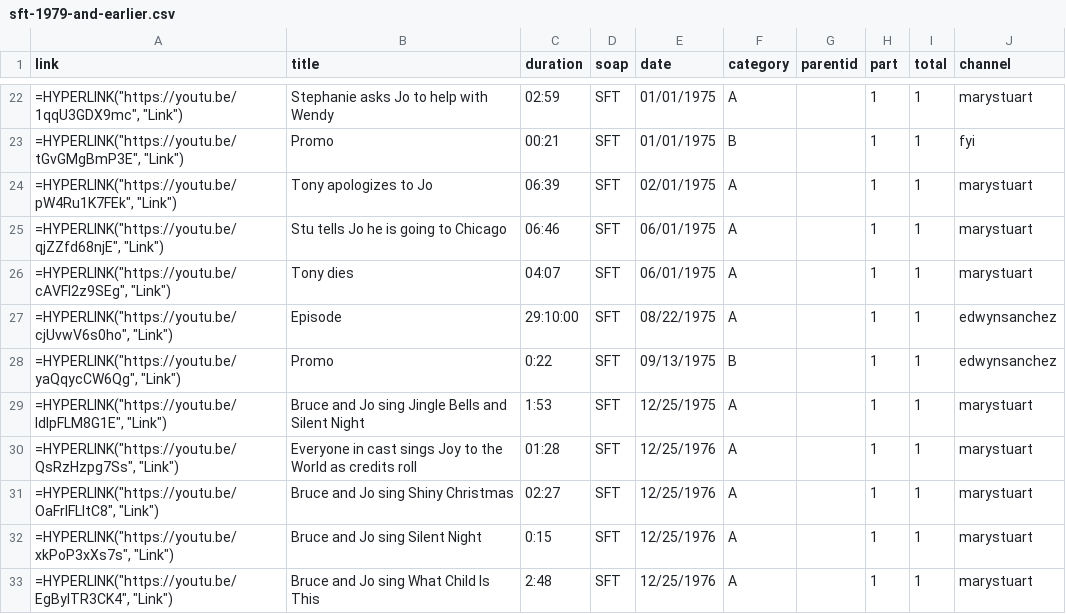
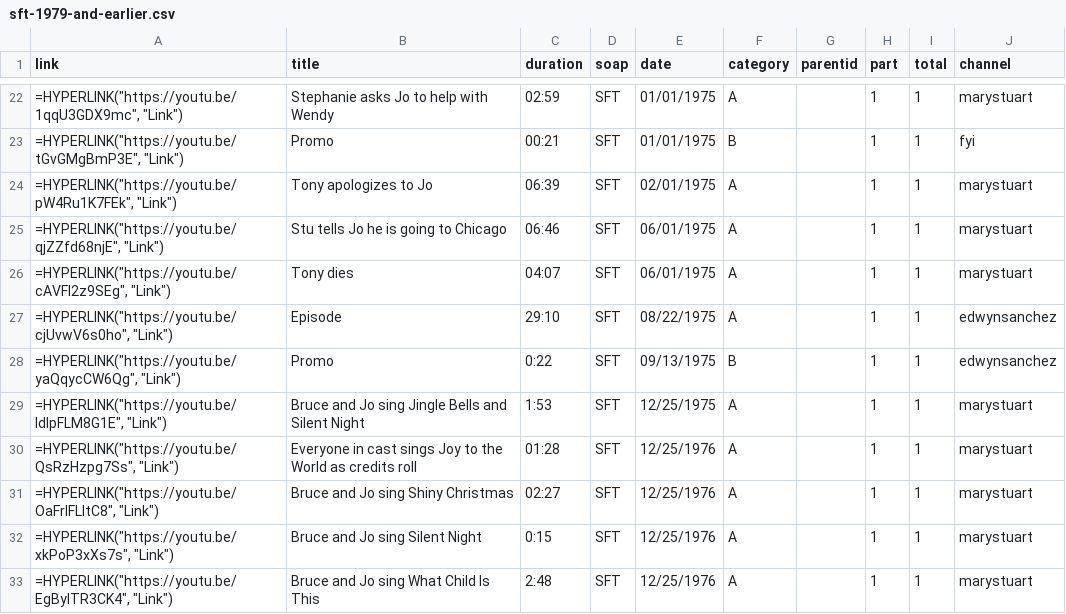
Before and after one commit to HamiltonBernique/SoapJack, a CSV file: SFT/sft-1979-and-earlier.csv, drawn as a sheet; only a part is shown, gaps mark what is left out.

```diff
--- a/SFT/sft-1979-and-earlier.csv
+++ b/SFT/sft-1979-and-earlier.csv
@@ -26,3 +26,3 @@ link,title,duration,soap,date,category,parentid,part,total,channel
 "=HYPERLINK(""https://youtu.be/cAVFl2z9SEg"", ""Link"")",Tony dies,04:07,SFT,06/01/1975,A,,1,1,marystuart
-"=HYPERLINK(""https://youtu.be/cjUvwV6s0ho"", ""Link"")",Episode,29:10:00,SFT,08/22/1975,A,,1,1,edwynsanchez
+"=HYPERLINK(""https://youtu.be/cjUvwV6s0ho"", ""Link"")",Episode,29:10,SFT,08/22/1975,A,,1,1,edwynsanchez
 "=HYPERLINK(""https://youtu.be/yaQqycCW6Qg"", ""Link"")",Promo,0:22,SFT,09/13/1975,B,,1,1,edwynsanchez
```
Also changed, not shown: SFT/sft-1980-to-1989.csv, 2 other files.
